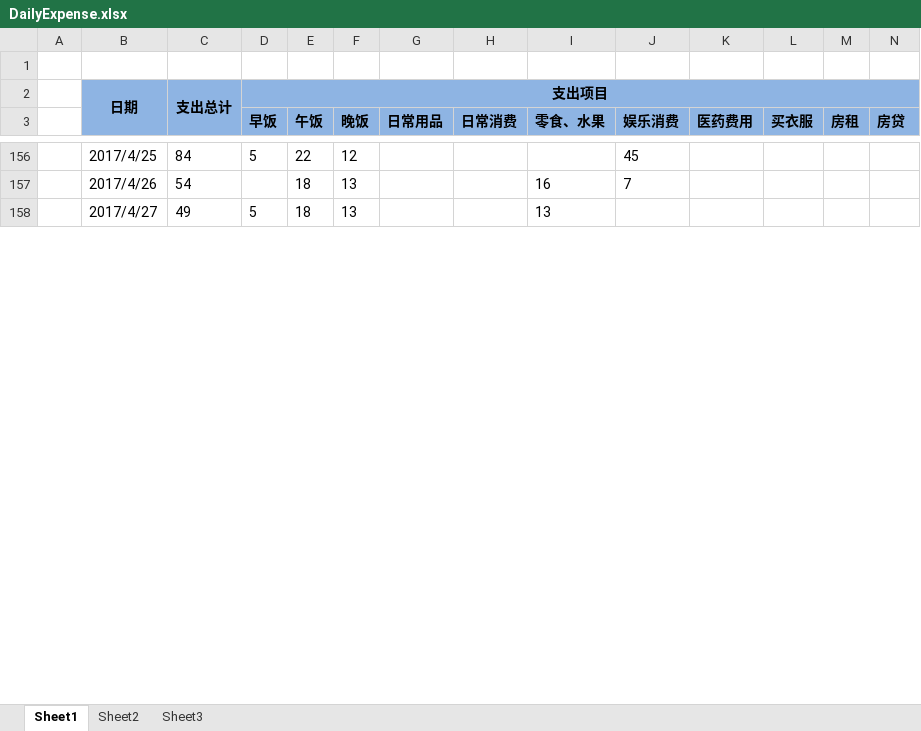
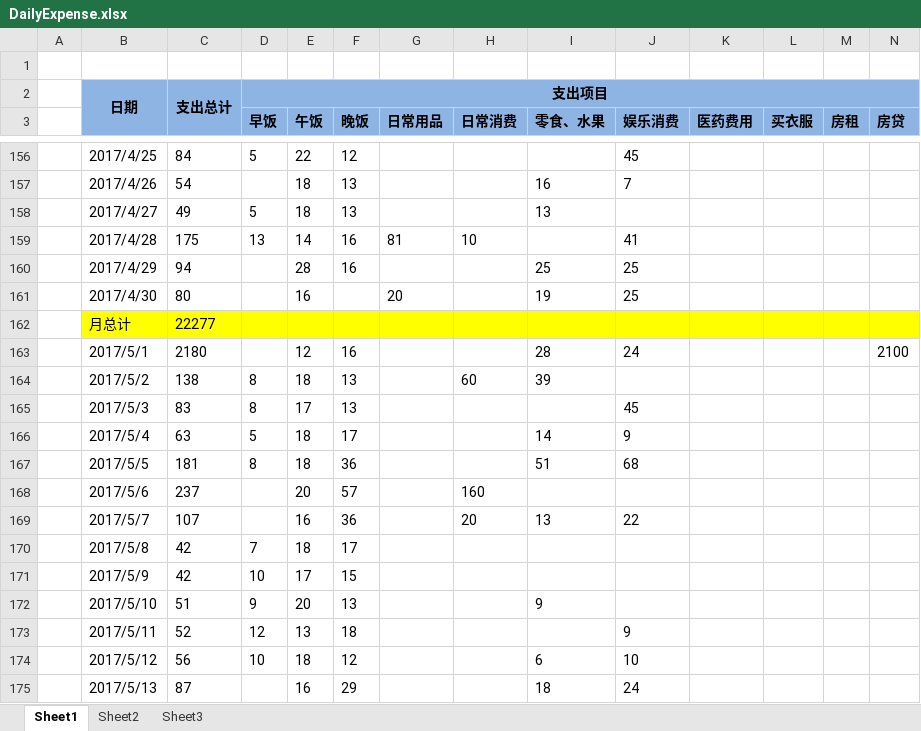
Before and after one commit to cga2351/docs, an Excel workbook: DailyExpense.xlsx, sheet Sheet1, drawn as a sheet; only a part is shown, gaps mark what is left out; values as stored, in another font and other column widths than the file's, no borders; conditional formats not drawn; rows hold the shown columns only; the diff covers the shown part only; the diff names each change by its address in the sheet, - before the commit and + after, or states it on an @@ line.

Commit message:
update 5.21

```diff
--- a/DailyExpense.xlsx (sheet Sheet1)
+++ b/DailyExpense.xlsx (sheet Sheet1)
+row 159:  | 2017/4/28 | 175 | 13 | 14 | 16 | 81 | 10 |  | 41
+row 160:  | 2017/4/29 | 94 |  | 28 | 16 |  |  | 25 | 25
+row 161:  | 2017/4/30 | 80 |  | 16 |  | 20 |  | 19 | 25
+row 162:  | 月总计 | 22277
+row 163:  | 2017/5/1 | 2180 |  | 12 | 16 |  |  | 28 | 24 |  |  |  | 2100
+row 164:  | 2017/5/2 | 138 | 8 | 18 | 13 |  | 60 | 39
+row 165:  | 2017/5/3 | 83 | 8 | 17 | 13 |  |  |  | 45
+row 166:  | 2017/5/4 | 63 | 5 | 18 | 17 |  |  | 14 | 9
+row 167:  | 2017/5/5 | 181 | 8 | 18 | 36 |  |  | 51 | 68
+row 168:  | 2017/5/6 | 237 |  | 20 | 57 |  | 160
+row 169:  | 2017/5/7 | 107 |  | 16 | 36 |  | 20 | 13 | 22
+row 170:  | 2017/5/8 | 42 | 7 | 18 | 17
+row 171:  | 2017/5/9 | 42 | 10 | 17 | 15
+row 172:  | 2017/5/10 | 51 | 9 | 20 | 13 |  |  | 9
+row 173:  | 2017/5/11 | 52 | 12 | 13 | 18 |  |  |  | 9
+row 174:  | 2017/5/12 | 56 | 10 | 18 | 12 |  |  | 6 | 10
+row 175:  | 2017/5/13 | 87 |  | 16 | 29 |  |  | 18 | 24
```
Also changed, not shown: 46 added rows and 6 edited cells elsewhere in this sheet, formulas that keep their value.
